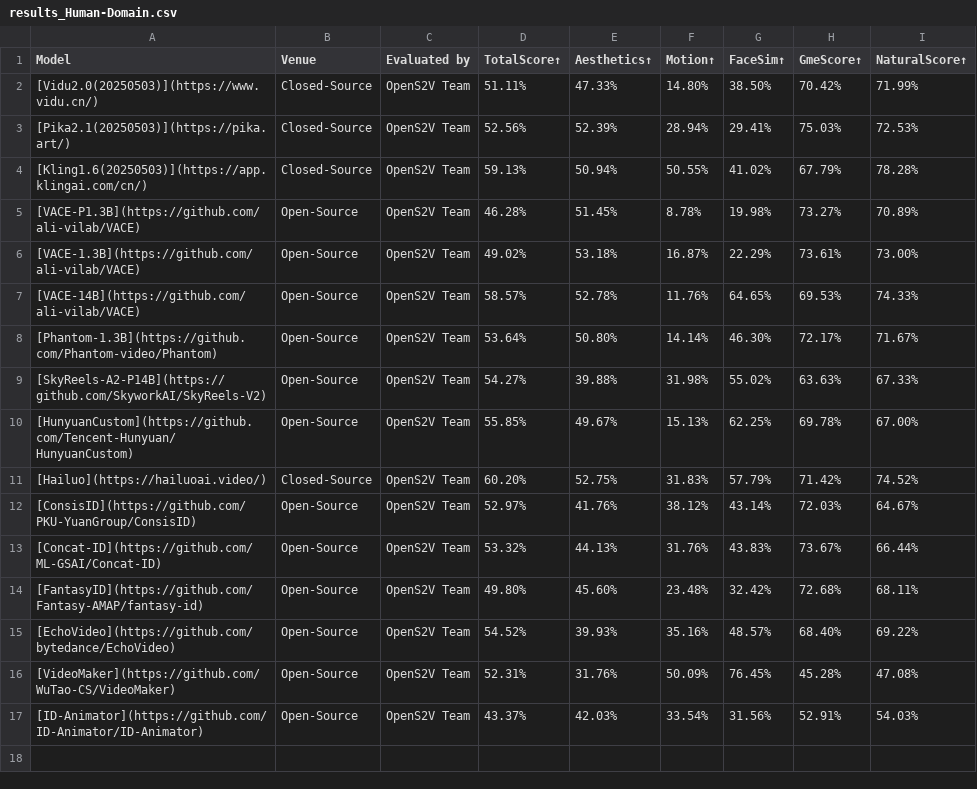
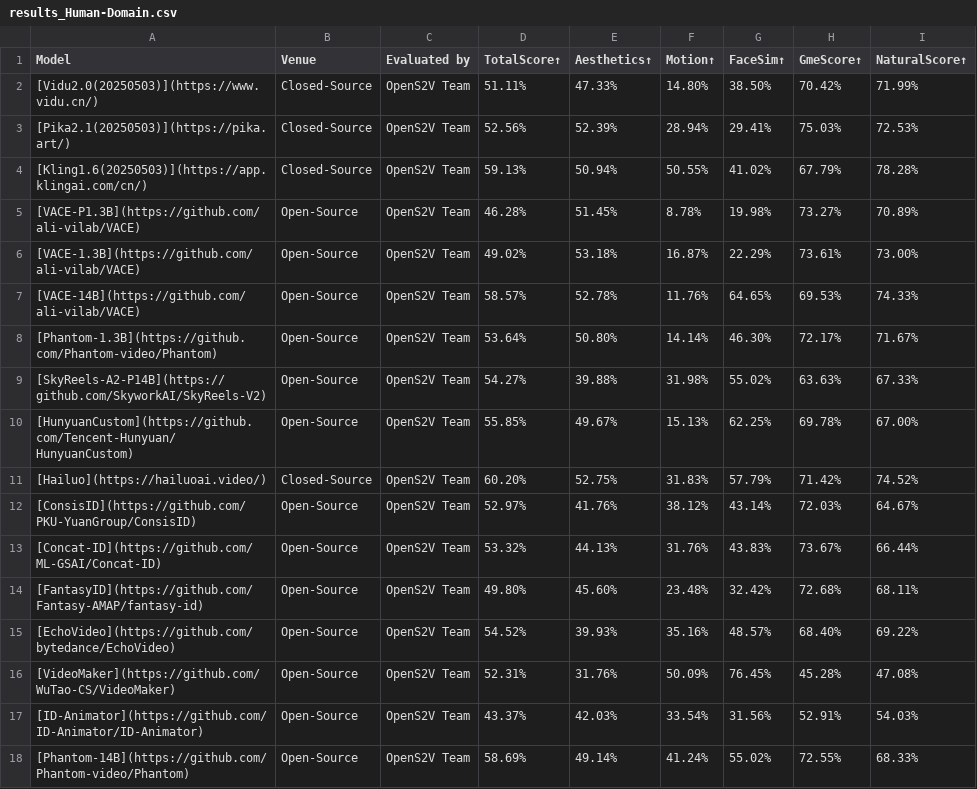
Before and after one commit to dreamofuture/OpenS2V-Nexus, a CSV file: leaderboard/file/results_Human-Domain.csv, drawn as a sheet.

```diff
--- a/leaderboard/file/results_Human-Domain.csv
+++ b/leaderboard/file/results_Human-Domain.csv
@@ -17 +17,2 @@ Model,Venue,Evaluated by,TotalScore↑,Aesthetics↑,Motion↑,FaceSim↑,GmeSco
 [ID-Animator](https://github.com/ID-Animator/ID-Animator),Open-Source,OpenS2V Team,43.37%,42.03%,33.54%,31.56%,52.91%,54.03%
+[Phantom-14B](https://github.com/Phantom-video/Phantom),Open-Source,OpenS2V Team,58.69%,49.14%,41.24%,55.02%,72.55%,68.33%
```
Also changed, not shown: leaderboard/file/results_Open-Domain.csv, leaderboard/file/results_Single-Domain.csv, 2 other files.
